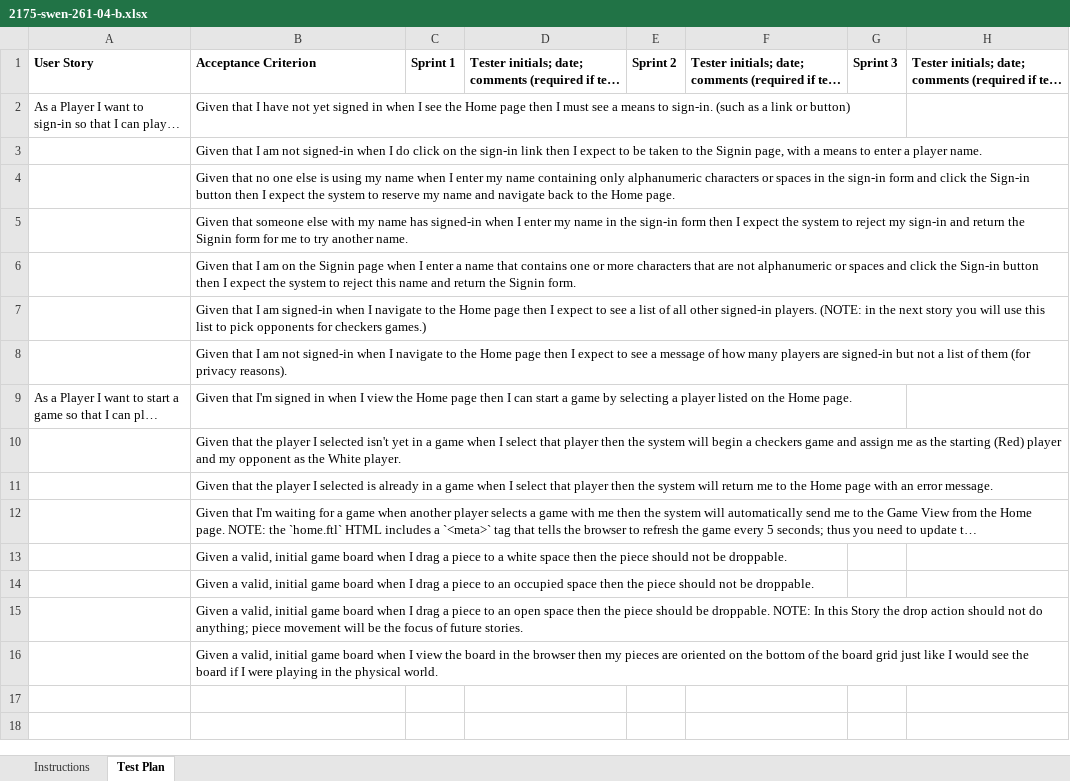
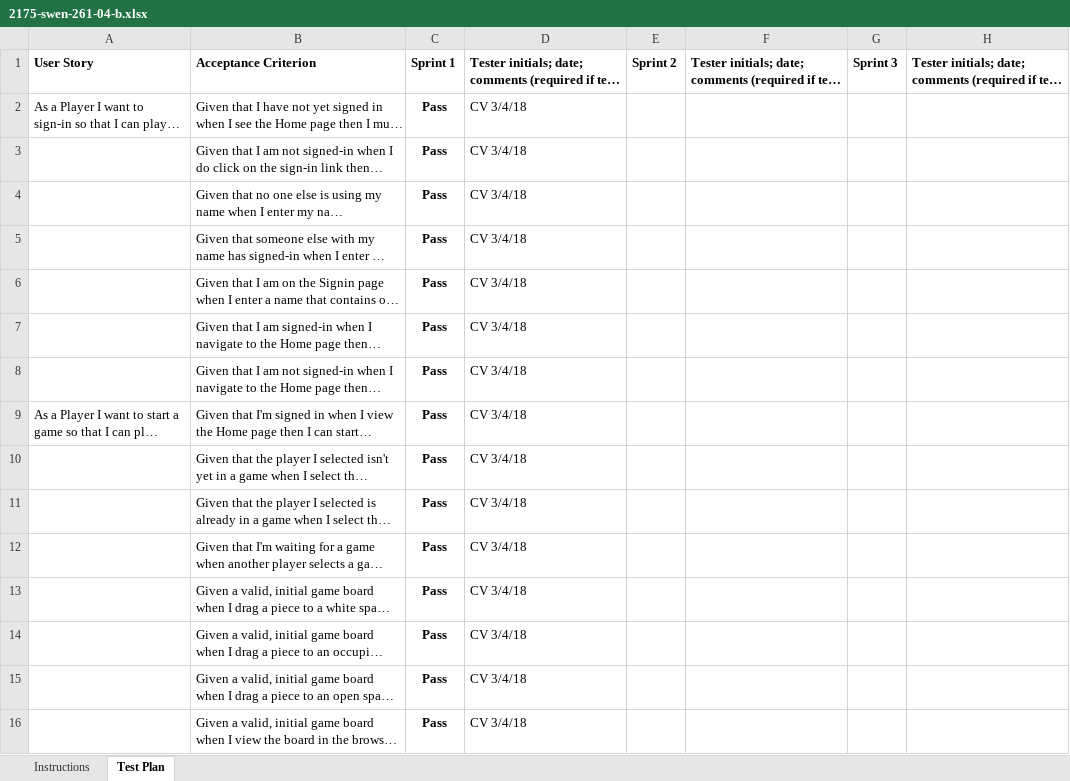
Before and after one commit to peterfab9845/WebCheckers, an Excel workbook: etc/2175-swen-261-04-b.xlsx, sheet Test Plan, drawn as a sheet; long unchanged cells end in …; values as stored, in another font and other column widths than the file's, no borders; conditional formats not drawn; the diff names each change by its address in the sheet, - before the commit and + after, or states it on an @@ line.

```diff
--- a/etc/2175-swen-261-04-b.xlsx (sheet Test Plan)
+++ b/etc/2175-swen-261-04-b.xlsx (sheet Test Plan)
-C2:C16: (empty)
+C2:C16: Pass
-D2:D16: (empty)
+D2:D16: CV 3/4/18
```
Also changed, not shown: 1 other file.
